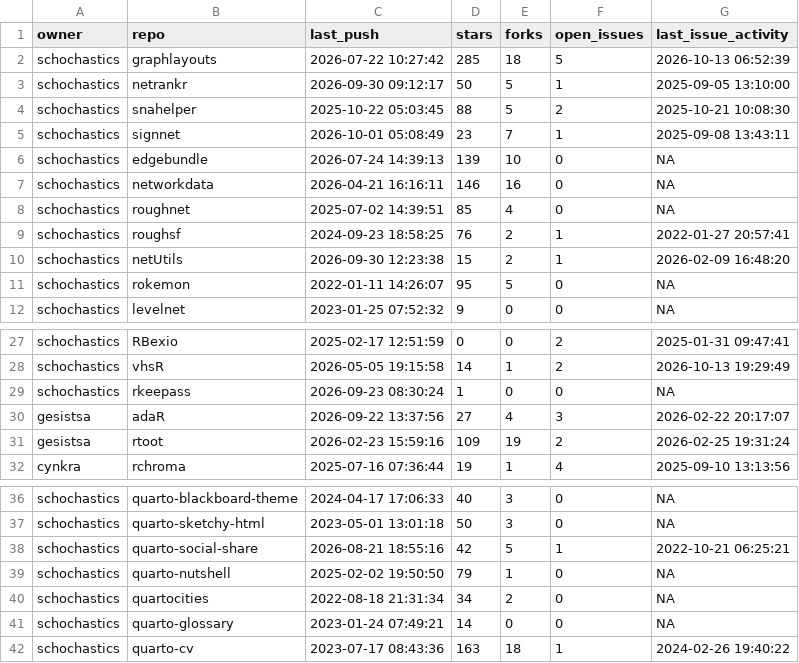
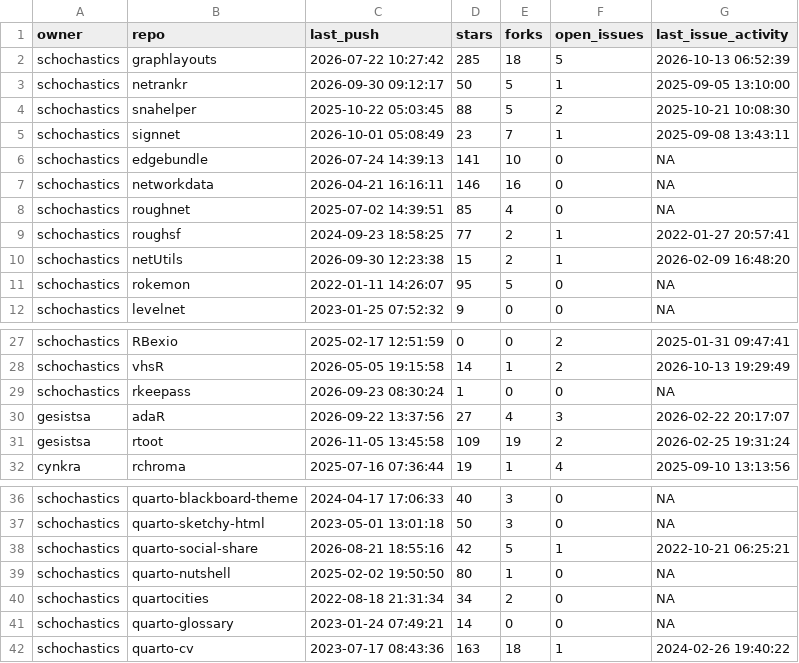
Before and after one commit to schochastics/gh-dashboard, a CSV file: current_week.csv, drawn as a sheet; only a part is shown, gaps mark what is left out.

```diff
--- a/current_week.csv
+++ b/current_week.csv
@@ -5,6 +5,6 @@
 "schochastics","signnet",2026-10-01 05:08:49,23,7,1,2025-09-08 13:43:11
-"schochastics","edgebundle",2026-07-24 14:39:13,139,10,0,NA
+"schochastics","edgebundle",2026-07-24 14:39:13,141,10,0,NA
 "schochastics","networkdata",2026-04-21 16:16:11,146,16,0,NA
 "schochastics","roughnet",2025-07-02 14:39:51,85,4,0,NA
-"schochastics","roughsf",2024-09-23 18:58:25,76,2,1,2022-01-27 20:57:41
+"schochastics","roughsf",2024-09-23 18:58:25,77,2,1,2022-01-27 20:57:41
 "schochastics","netUtils",2026-09-30 12:23:38,15,2,1,2026-02-09 16:48:20
@@ -30,3 +30,3 @@
 "gesistsa","adaR",2026-09-22 13:37:56,27,4,3,2026-02-22 20:17:07
-"gesistsa","rtoot",2026-02-23 15:59:16,109,19,2,2026-02-25 19:31:24
+"gesistsa","rtoot",2026-11-05 13:45:58,109,19,2,2026-02-25 19:31:24
 "cynkra","rchroma",2025-07-16 07:36:44,19,1,4,2025-09-10 13:13:56
@@ -38,3 +38,3 @@
 "schochastics","quarto-social-share",2026-08-21 18:55:16,42,5,1,2022-10-21 06:25:21
-"schochastics","quarto-nutshell",2025-02-02 19:50:50,79,1,0,NA
+"schochastics","quarto-nutshell",2025-02-02 19:50:50,80,1,0,NA
 "schochastics","quartocities",2022-08-18 21:31:34,34,2,0,NA
```
Also changed, not shown: last_week.csv.
